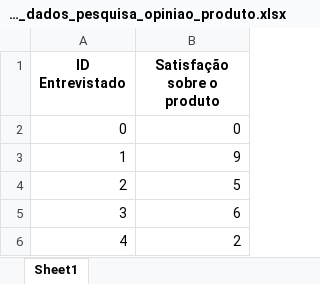
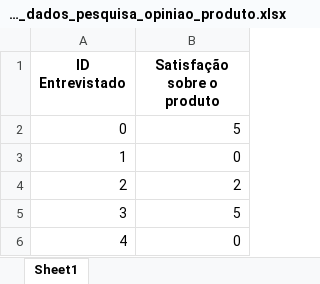
Before and after one commit to lagefreitas/data-science, an Excel workbook: output/CD-3_dados_pesquisa_opiniao_produto.xlsx, sheet Sheet1, drawn as a sheet; values as stored, in another font and other column widths than the file's, no borders; the diff names each change by its address in the sheet, - before the commit and + after, or states it on an @@ line.

```diff
--- a/output/CD-3_dados_pesquisa_opiniao_produto.xlsx (sheet Sheet1)
+++ b/output/CD-3_dados_pesquisa_opiniao_produto.xlsx (sheet Sheet1)
-B2 (Satisfação sobre o produto): 0
+B2 (Satisfação sobre o produto): 5
-B3 (Satisfação sobre o produto): 9
+B3 (Satisfação sobre o produto): 0
-B4 (Satisfação sobre o produto): 5
+B4 (Satisfação sobre o produto): 2
-B5 (Satisfação sobre o produto): 6
+B5 (Satisfação sobre o produto): 5
-B6 (Satisfação sobre o produto): 2
+B6 (Satisfação sobre o produto): 0
```
Also changed, not shown: output/dados_pesquisa_fake_news.xlsx, output/dados_pesquisa_opiniao_instagram.xlsx, 4 other files.
